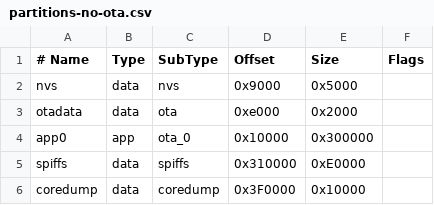
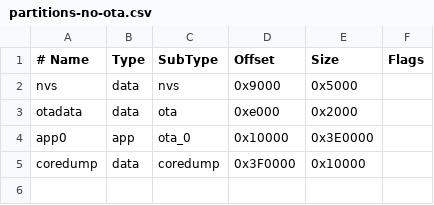
Before and after one commit to DengLiankang/MiniMJT, a CSV file: firmware/partitions-no-ota.csv, drawn as a sheet.

```diff
--- a/firmware/partitions-no-ota.csv
+++ b/firmware/partitions-no-ota.csv
@@ -3,4 +3,3 @@ nvs,      data, nvs,     0x9000,  0x5000,
 otadata,  data, ota,     0xe000,  0x2000,
-app0,     app,  ota_0,   0x10000, 0x300000,
-spiffs,   data, spiffs,  0x310000,0xE0000,
+app0,     app,  ota_0,   0x10000, 0x3E0000,
 coredump, data, coredump,0x3F0000,0x10000,
```
Also changed, not shown: 41 other files.
